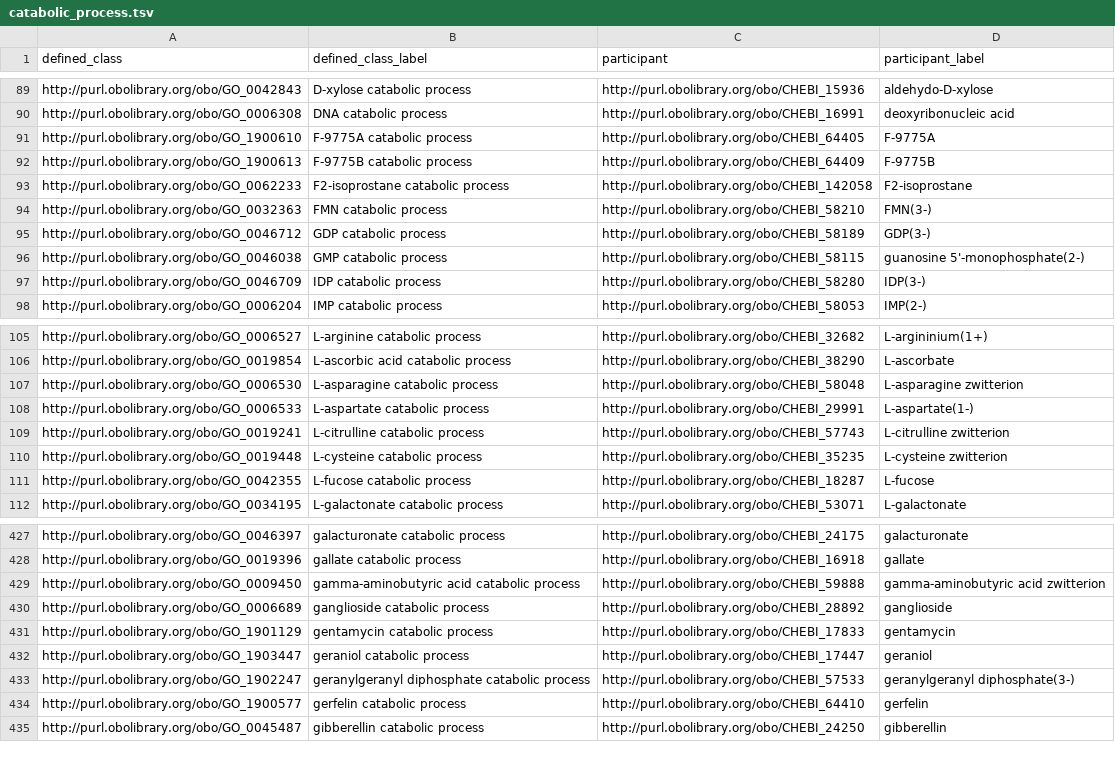
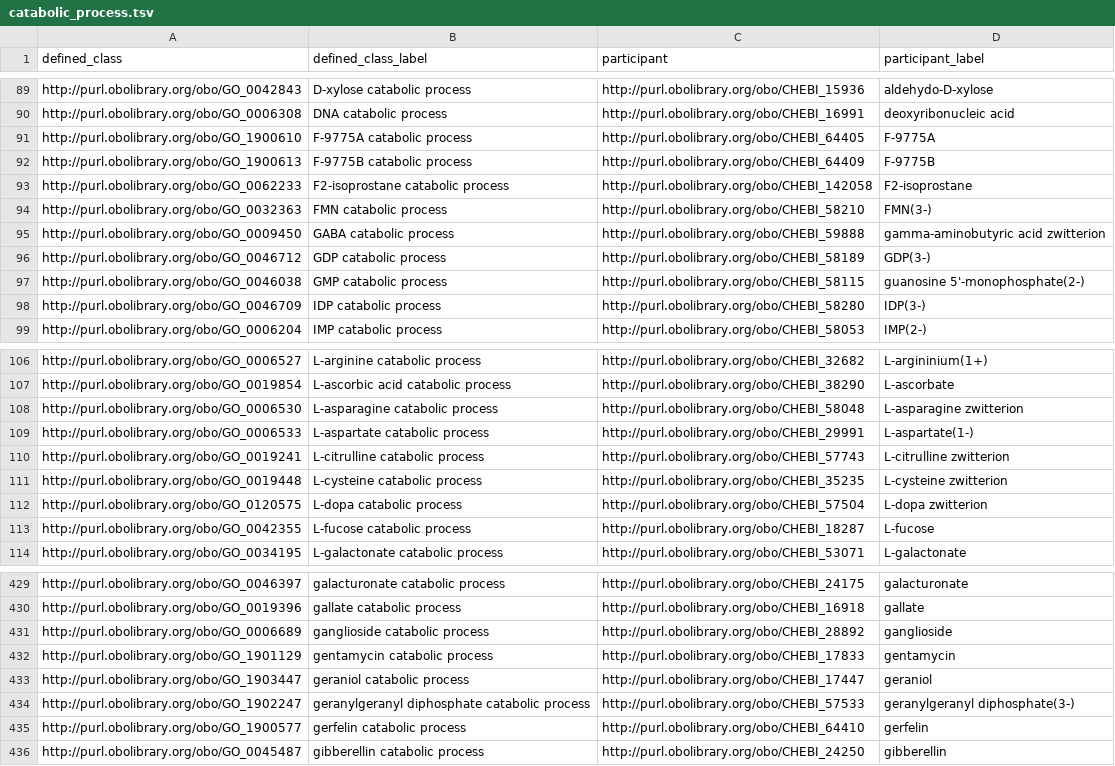
Before and after one commit to geneontology/go-ontology, a TSV file: src/design_patterns/catabolic_process.tsv, drawn as a sheet; only a part is shown, gaps mark what is left out.

```diff
--- a/src/design_patterns/catabolic_process.tsv
+++ b/src/design_patterns/catabolic_process.tsv
@@ -94,2 +94,3 @@ http://purl.obolibrary.org/obo/GO_0062233	F2-isoprostane catabolic process	http:
 http://purl.obolibrary.org/obo/GO_0032363	FMN catabolic process	http://purl.obolibrary.org/obo/CHEBI_58210	FMN(3-)
+http://purl.obolibrary.org/obo/GO_0009450	GABA catabolic process	http://purl.obolibrary.org/obo/CHEBI_59888	gamma-aminobutyric acid zwitterion
 http://purl.obolibrary.org/obo/GO_0046712	GDP catabolic process	http://purl.obolibrary.org/obo/CHEBI_58189	GDP(3-)
@@ -110,2 +111,3 @@ http://purl.obolibrary.org/obo/GO_0019241	L-citrulline catabolic process	http://
 http://purl.obolibrary.org/obo/GO_0019448	L-cysteine catabolic process	http://purl.obolibrary.org/obo/CHEBI_35235	L-cysteine zwitterion
+http://purl.obolibrary.org/obo/GO_0120575	L-dopa catabolic process	http://purl.obolibrary.org/obo/CHEBI_57504	L-dopa zwitterion
 http://purl.obolibrary.org/obo/GO_0042355	L-fucose catabolic process	http://purl.obolibrary.org/obo/CHEBI_18287	L-fucose
@@ -428,3 +430,2 @@ http://purl.obolibrary.org/obo/GO_0046397	galacturonate catabolic process	http:/
 http://purl.obolibrary.org/obo/GO_0019396	gallate catabolic process	http://purl.obolibrary.org/obo/CHEBI_16918	gallate
-http://purl.obolibrary.org/obo/GO_0009450	gamma-aminobutyric acid catabolic process	http://purl.obolibrary.org/obo/CHEBI_59888	gamma-aminobutyric acid zwitterion
 http://purl.obolibrary.org/obo/GO_0006689	ganglioside catabolic process	http://purl.obolibrary.org/obo/CHEBI_28892	ganglioside
```
Also changed, not shown: src/design_patterns/chemical_transport.tsv, src/design_patterns/involved_in_x_y.tsv, 13 other files.
